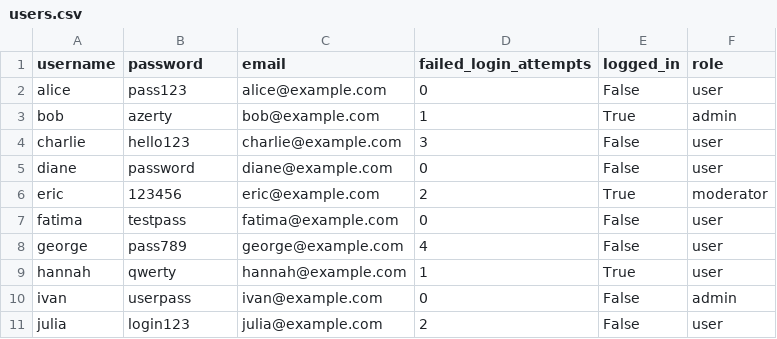
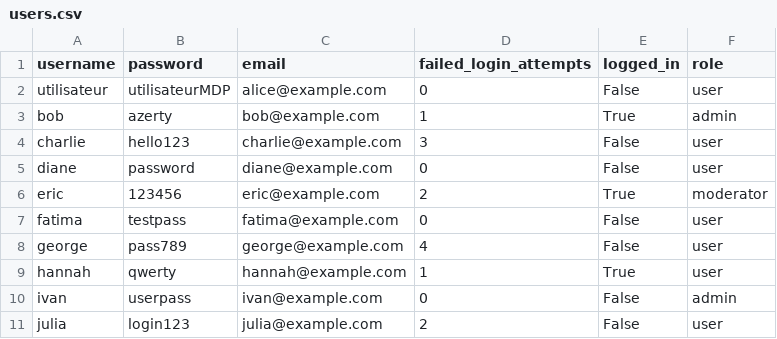
Before and after one commit to melaniebillonre/Streamlit_training, a CSV file: users.csv, drawn as a sheet.

Commit message:
Update users.csv

```diff
--- a/users.csv
+++ b/users.csv
@@ -1,3 +1,3 @@
 username,password,email,failed_login_attempts,logged_in,role
-alice,pass123,alice@example.com,0,False,user
+utilisateur,utilisateurMDP,alice@example.com,0,False,user
 bob,azerty,bob@example.com,1,True,admin
```
